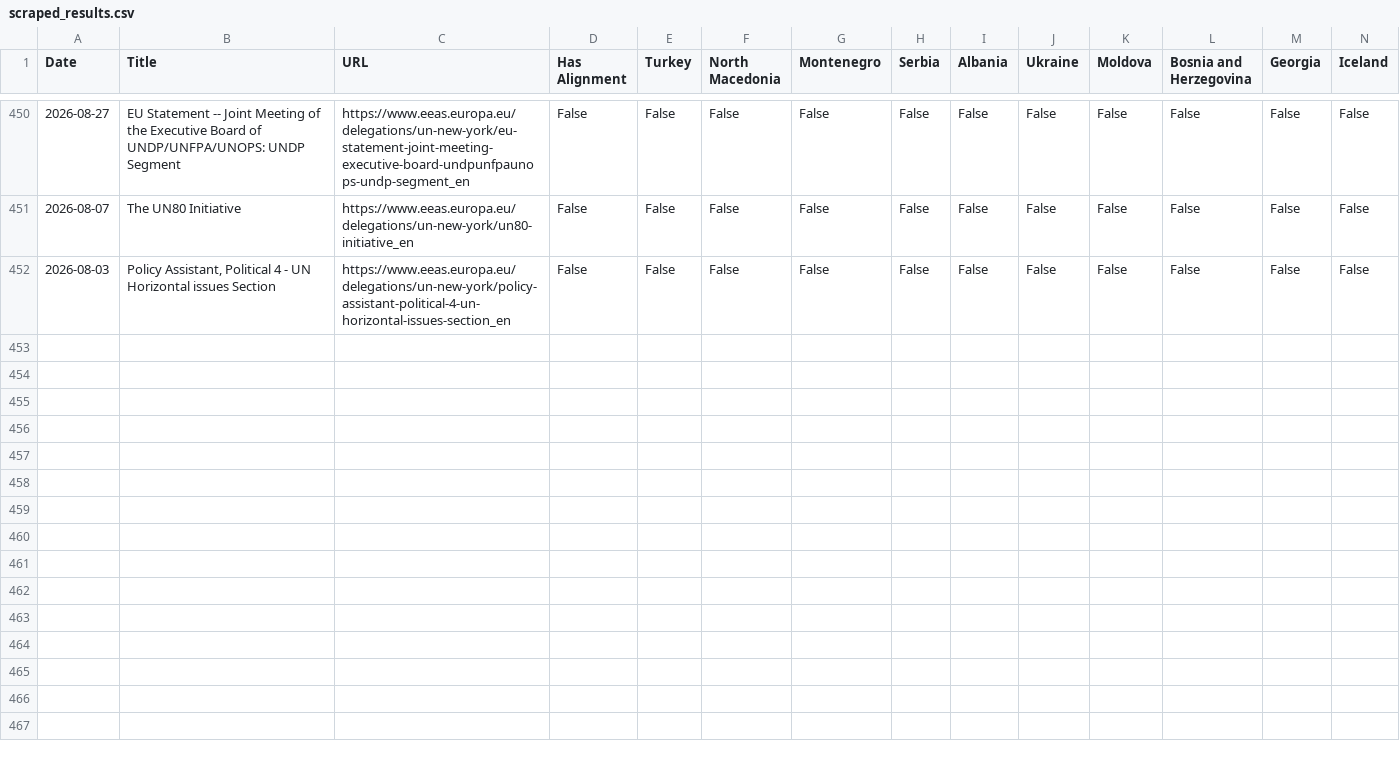
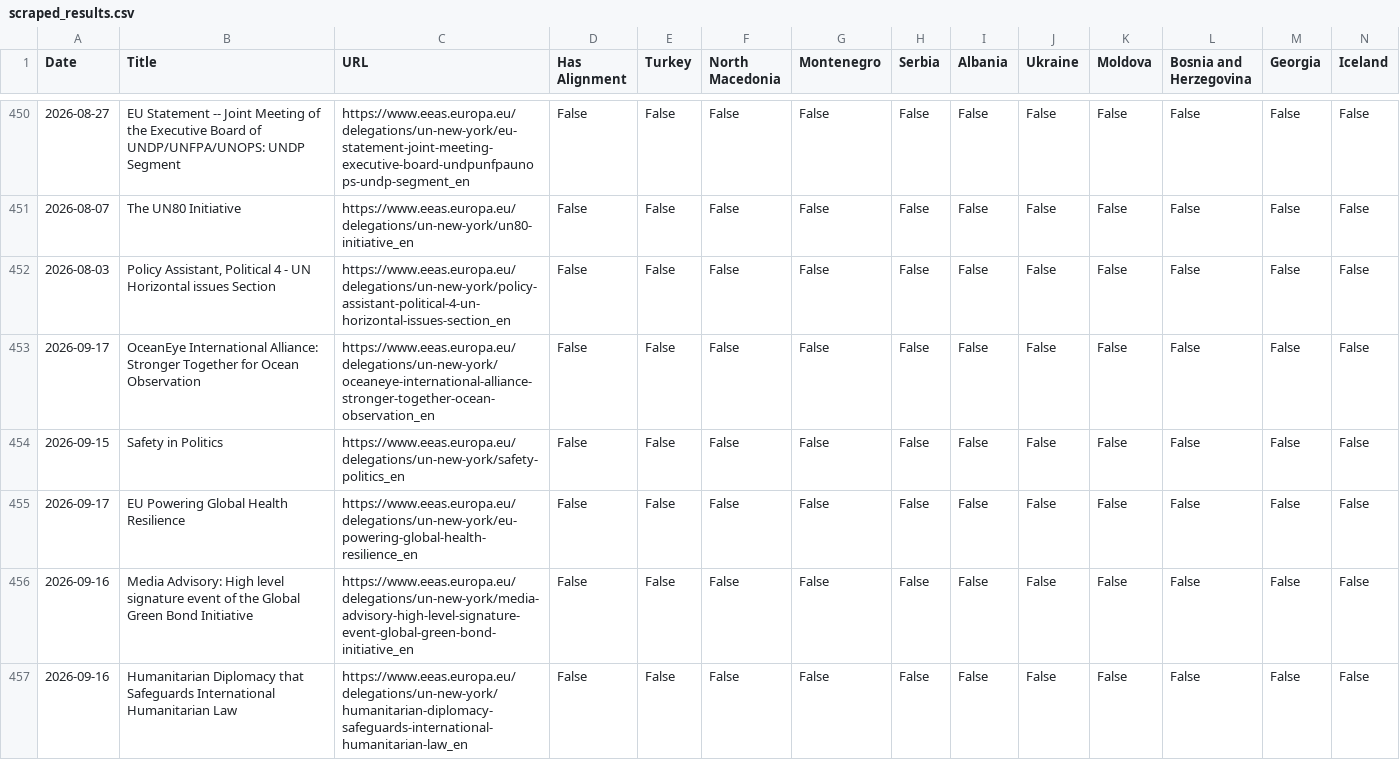
Before and after one commit to troglodyte666/eu-alignment-app, a CSV file: scraped_results.csv, drawn as a sheet; only a part is shown, gaps mark what is left out; rows hold the shown columns only; the diff names each change by its address in the sheet, - before the commit and + after, or states it on an @@ line.

```diff
--- a/scraped_results.csv
+++ b/scraped_results.csv
+row 453: 2026-09-17 | OceanEye International Alliance: Stronger Together for Ocean Observation | https://www.eeas.europa.eu/delegations/un-new-york/oceaneye-international-alliance-stronger-together-ocean-observation_en | False | False | False | False | False | False | False | False | False | False | False
+row 454: 2026-09-15 | Safety in Politics | https://www.eeas.europa.eu/delegations/un-new-york/safety-politics_en | False | False | False | False | False | False | False | False | False | False | False
+row 455: 2026-09-17 | EU Powering Global Health Resilience | https://www.eeas.europa.eu/delegations/un-new-york/eu-powering-global-health-resilience_en | False | False | False | False | False | False | False | False | False | False | False
+row 456: 2026-09-16 | Media Advisory: High level signature event of the Global Green Bond Initiative | https://www.eeas.europa.eu/delegations/un-new-york/media-advisory-high-level-signature-event-global-green-bond-initiative_en | False | False | False | False | False | False | False | False | False | False | False
+row 457: 2026-09-16 | Humanitarian Diplomacy that Safeguards International Humanitarian Law | https://www.eeas.europa.eu/delegations/un-new-york/humanitarian-diplomacy-safeguards-international-humanitarian-law_en | False | False | False | False | False | False | False | False | False | False | False
```
